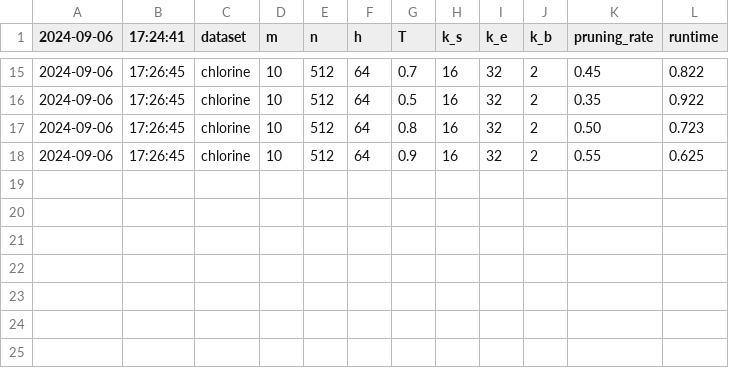
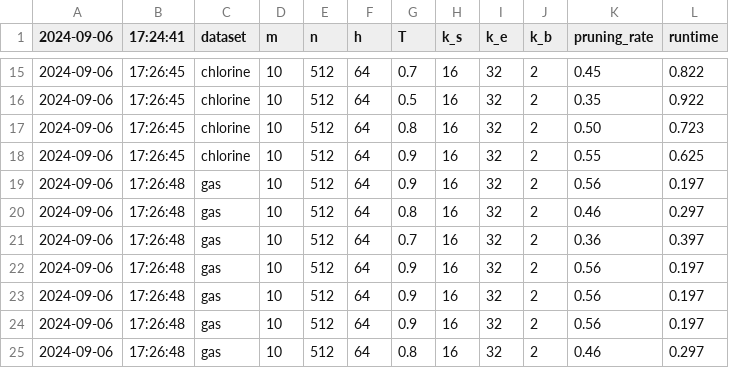
Before and after one commit to felixmerz00/bachelor-thesis, a CSV file: code/brute_force_implementation/logs/performance_log.csv, drawn as a sheet; only a part is shown, gaps mark what is left out.

Commit message:
feat: create plot for any dataset

```diff
--- a/code/brute_force_implementation/logs/performance_log.csv
+++ b/code/brute_force_implementation/logs/performance_log.csv
@@ -18 +18,8 @@
 2024-09-06,17:26:45,chlorine,10,512,64,0.9,16,32,2,0.55,0.625
+2024-09-06,17:26:48,gas,10,512,64,0.9,16,32,2,0.56,0.197
+2024-09-06,17:26:48,gas,10,512,64,0.8,16,32,2,0.46,0.297
+2024-09-06,17:26:48,gas,10,512,64,0.7,16,32,2,0.36,0.397
+2024-09-06,17:26:48,gas,10,512,64,0.9,16,32,2,0.56,0.197
+2024-09-06,17:26:48,gas,10,512,64,0.9,16,32,2,0.56,0.197
+2024-09-06,17:26:48,gas,10,512,64,0.9,16,32,2,0.56,0.197
+2024-09-06,17:26:48,gas,10,512,64,0.8,16,32,2,0.46,0.297
```
Also changed, not shown: 4 other files.
